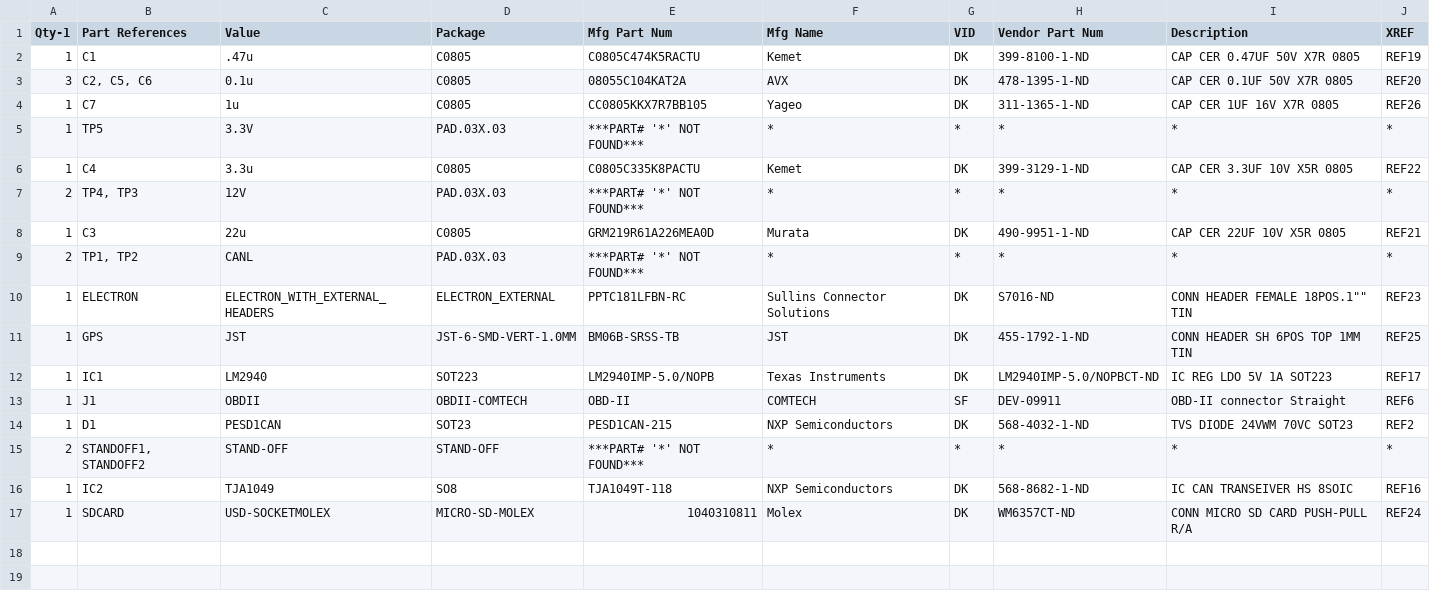
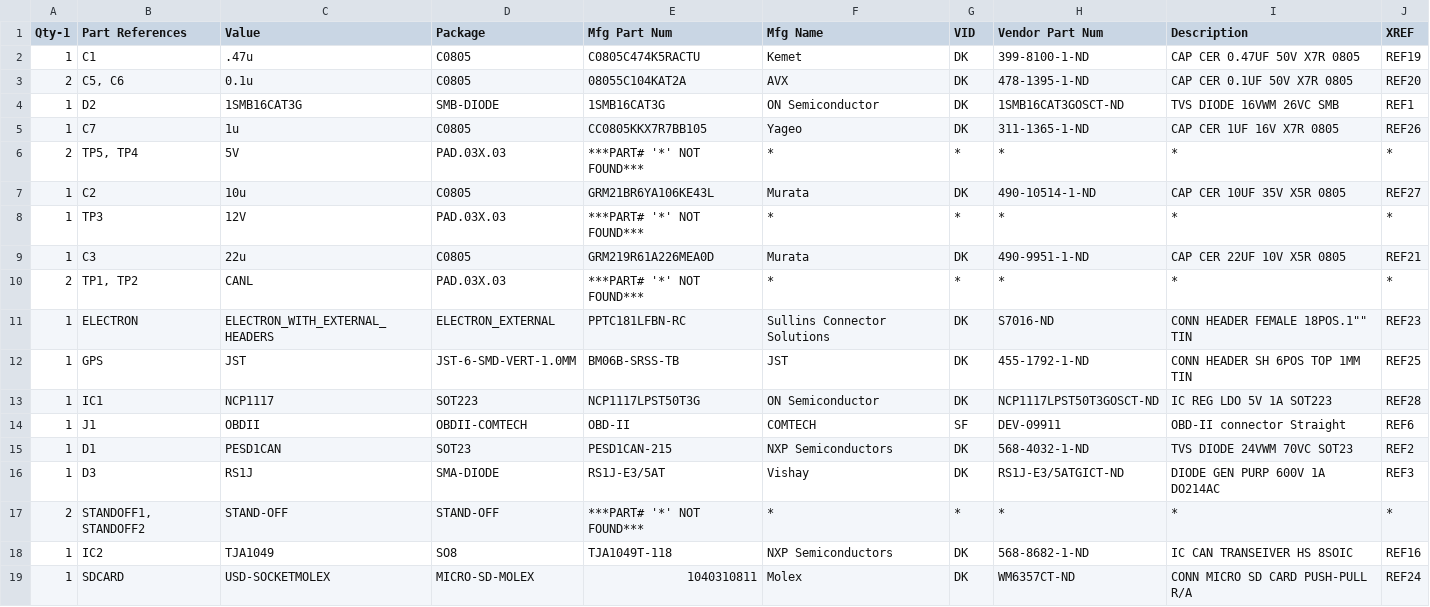
Before and after one commit to carloop/hardware, a CSV file: CANdlestick.v3/particle-can-v3.0_BOM.csv, drawn as a sheet.

```diff
--- a/CANdlestick.v3/particle-can-v3.0_BOM.csv
+++ b/CANdlestick.v3/particle-can-v3.0_BOM.csv
@@ -2,7 +2,8 @@ Qty-1,Part References,Value,Package,Mfg Part Num,Mfg Name,VID,Vendor Part Num,De
 1,"C1",.47u,C0805,C0805C474K5RACTU,Kemet,DK,399-8100-1-ND,CAP CER 0.47UF 50V X7R 0805,REF19
-3,"C2, C5, C6",0.1u,C0805,08055C104KAT2A,AVX,DK,478-1395-1-ND,CAP CER 0.1UF 50V X7R 0805,REF20
+2,"C5, C6",0.1u,C0805,08055C104KAT2A,AVX,DK,478-1395-1-ND,CAP CER 0.1UF 50V X7R 0805,REF20
+1,"D2",1SMB16CAT3G,SMB-DIODE,1SMB16CAT3G,ON Semiconductor,DK,1SMB16CAT3GOSCT-ND,TVS DIODE 16VWM 26VC SMB,REF1
 1,"C7",1u,C0805,CC0805KKX7R7BB105,Yageo,DK,311-1365-1-ND,CAP CER 1UF 16V X7R 0805,REF26
-1,"TP5",3.3V,PAD.03X.03,***PART# '*' NOT FOUND***,*,*,*,*,*
-1,"C4",3.3u,C0805,C0805C335K8PACTU,Kemet,DK,399-3129-1-ND,CAP CER 3.3UF 10V X5R 0805,REF22
-2,"TP4, TP3",12V,PAD.03X.03,***PART# '*' NOT FOUND***,*,*,*,*,*
+2,"TP5, TP4",5V,PAD.03X.03,***PART# '*' NOT FOUND***,*,*,*,*,*
+1,"C2",10u,C0805,GRM21BR6YA106KE43L,Murata ,DK,490-10514-1-ND,CAP CER 10UF 35V X5R 0805,REF27
+1,"TP3",12V,PAD.03X.03,***PART# '*' NOT FOUND***,*,*,*,*,*
 1,"C3",22u,C0805,GRM219R61A226MEA0D,Murata ,DK,490-9951-1-ND,CAP CER 22UF 10V X5R 0805,REF21
@@ -11,5 +12,6 @@ Qty-1,Part References,Value,Package,Mfg Part Num,Mfg Name,VID,Vendor Part Num,De
 1,"GPS",JST,JST-6-SMD-VERT-1.0MM,BM06B-SRSS-TB,JST,DK,455-1792-1-ND,CONN HEADER SH 6POS TOP 1MM TIN,REF25
-1,"IC1",LM2940,SOT223,LM2940IMP-5.0/NOPB,Texas Instruments,DK,LM2940IMP-5.0/NOPBCT-ND,IC REG LDO 5V 1A SOT223,REF17
+1,"IC1",NCP1117,SOT223,NCP1117LPST50T3G,ON Semiconductor,DK,NCP1117LPST50T3GOSCT-ND,IC REG LDO 5V 1A SOT223,REF28
 1,"J1",OBDII,OBDII-COMTECH,OBD-II,COMTECH,SF,DEV-09911,OBD-II connector Straight,REF6
 1,"D1",PESD1CAN,SOT23,PESD1CAN-215,NXP Semiconductors,DK,568-4032-1-ND,TVS DIODE 24VWM 70VC SOT23,REF2
+1,"D3",RS1J,SMA-DIODE,RS1J-E3/5AT,Vishay,DK,RS1J-E3/5ATGICT-ND,DIODE GEN PURP 600V 1A DO214AC,REF3
 2,"STANDOFF1, STANDOFF2",STAND-OFF,STAND-OFF,***PART# '*' NOT FOUND***,*,*,*,*,*
```
Also changed, not shown: 4 other files.
